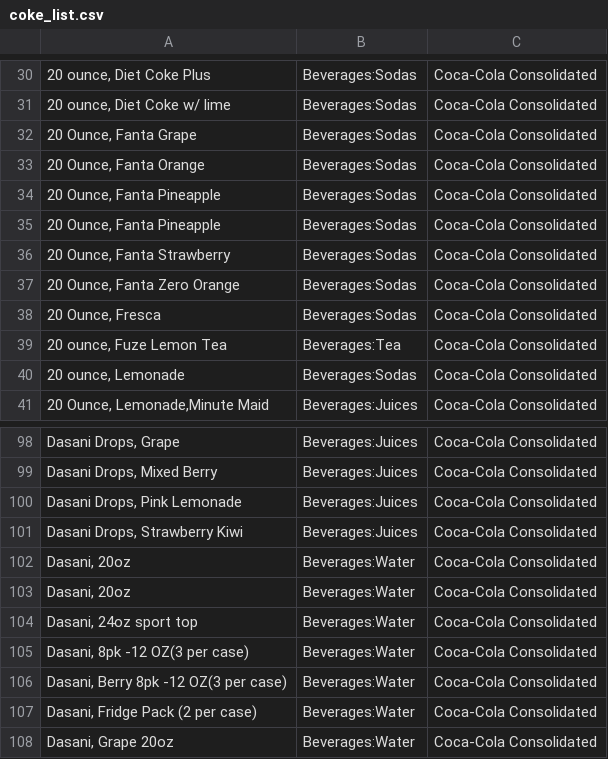
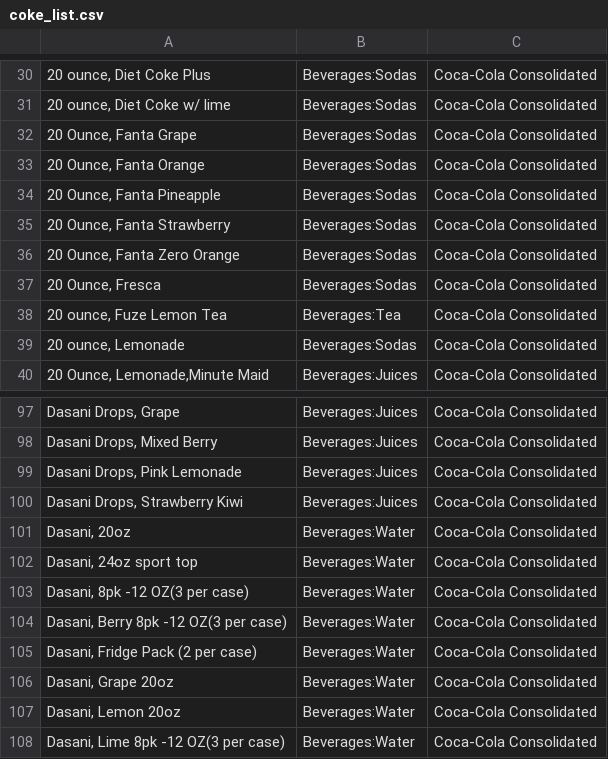
Before and after one commit to nicky-plat/ETL-Project, a CSV file: Upload_files/coke_list.csv, drawn as a sheet; only a part is shown, gaps mark what is left out; the shorter side is filled out with more unchanged rows.

```diff
--- a/Upload_files/coke_list.csv
+++ b/Upload_files/coke_list.csv
@@ -34,3 +34,2 @@
 " 20 Ounce, Fanta Pineapple ", Beverages:Sodas , Coca-Cola Consolidated 
-" 20 Ounce, Fanta Pineapple ", Beverages:Sodas , Coca-Cola Consolidated 
 " 20 Ounce, Fanta Strawberry ", Beverages:Sodas , Coca-Cola Consolidated 
@@ -101,3 +100,2 @@
 " Dasani Drops, Strawberry Kiwi ", Beverages:Juices , Coca-Cola Consolidated 
-" Dasani, 20oz ", Beverages:Water , Coca-Cola Consolidated 
 " Dasani, 20oz ", Beverages:Water , Coca-Cola Consolidated 
```
Also changed, not shown: Upload_files/jj_list.csv, Upload_files/pepsi_list.csv, 11 other files.
